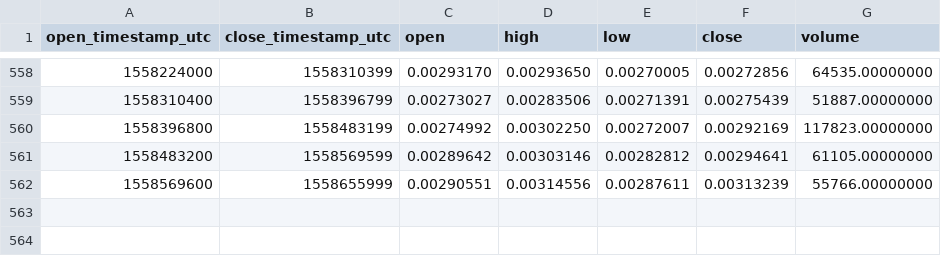
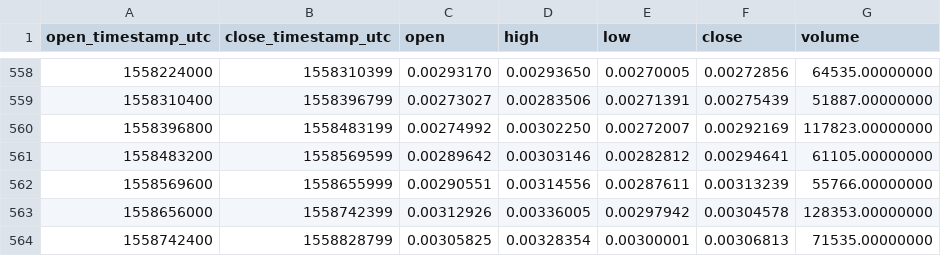
Before and after one commit to cryptobigbro/binance-NULSETH, a CSV file: binance-NULSETH-1d.csv, drawn as a sheet; only a part is shown, gaps mark what is left out; the diff names each change by its address in the sheet, - before the commit and + after, or states it on an @@ line.

Commit message:
Update OHLCV data.

```diff
--- a/binance-NULSETH-1d.csv
+++ b/binance-NULSETH-1d.csv
+row 563: 1558656000 | 1558742399 | 0.00312926 | 0.00336005 | 0.00297942 | 0.00304578 | 128353.00000000
+row 564: 1558742400 | 1558828799 | 0.00305825 | 0.00328354 | 0.00300001 | 0.00306813 | 71535.00000000
```
Also changed, not shown: 1 other file.
